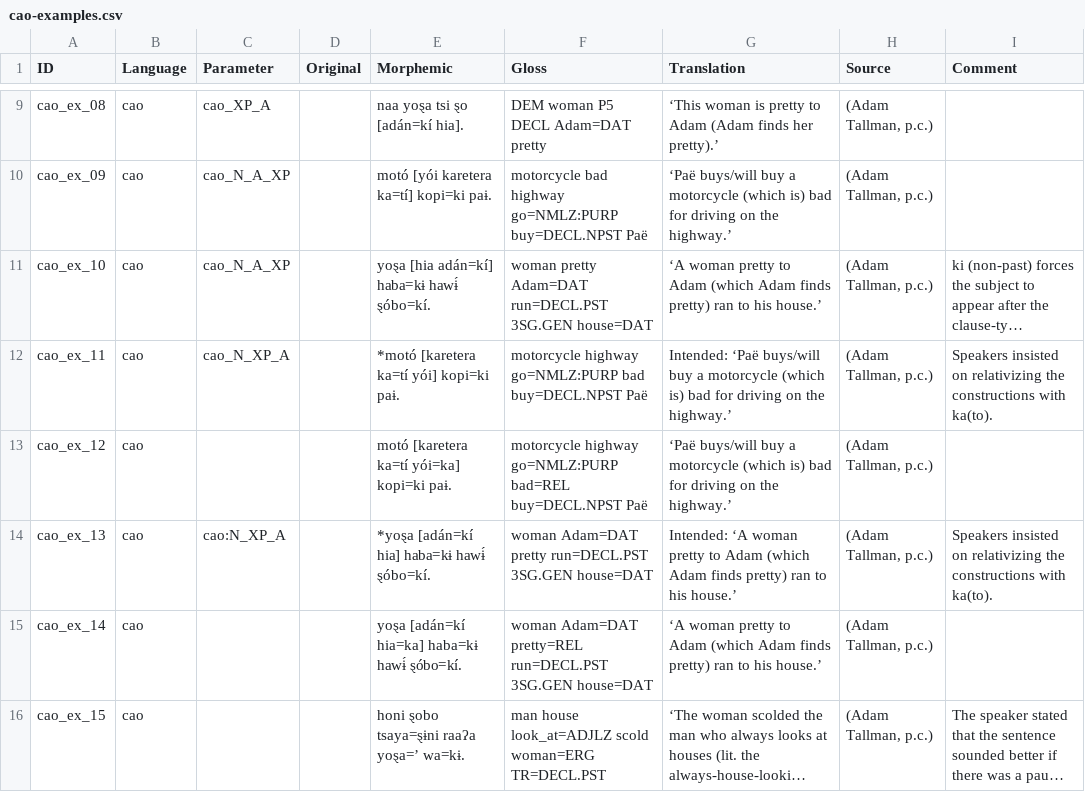
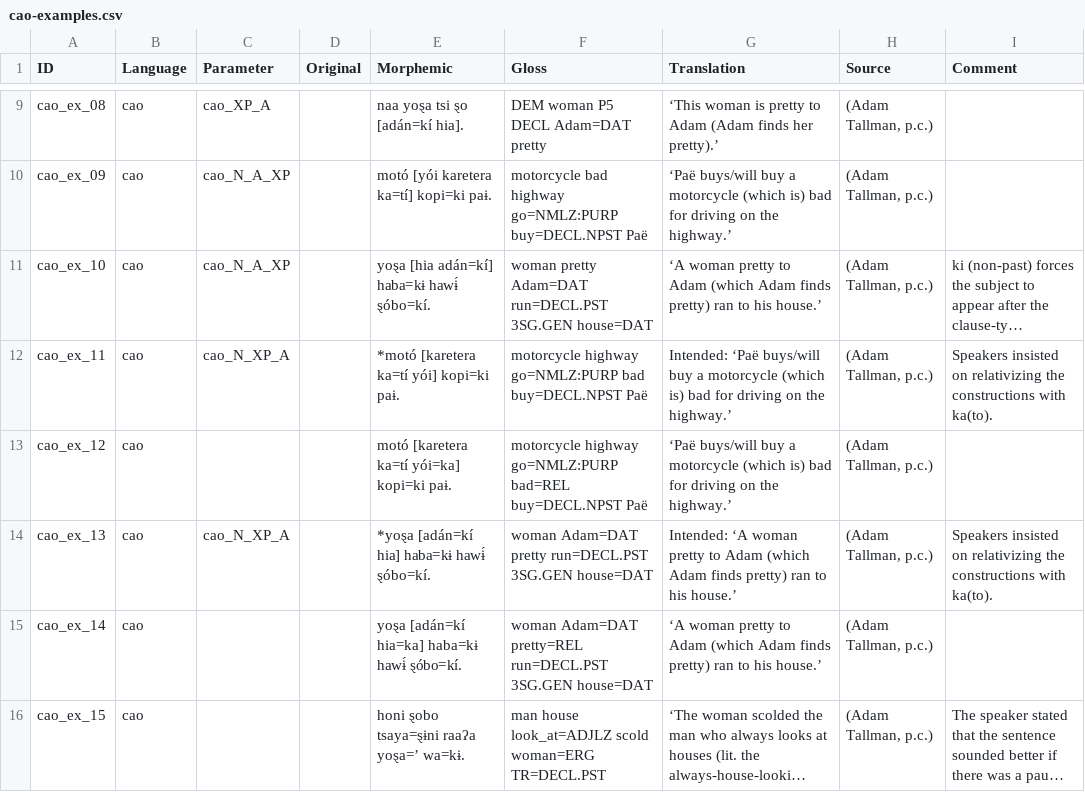
Before and after one commit to lxynk/nmdb-data, a CSV file: raw/cao-examples.csv, drawn as a sheet; only a part is shown, gaps mark what is left out; long unchanged cells end in ….

Commit message:
Update cao-examples.csv

```diff
--- a/raw/cao-examples.csv
+++ b/raw/cao-examples.csv
@@ -13,3 +13,3 @@ cao_ex_11,cao,cao_N_XP_A,,*motó [karetera ka=tí yói] kopi=ki paɨ.,motorcycle
 cao_ex_12,cao,,,motó [karetera ka=tí yói=ka] kopi=ki paɨ.,motorcycle highway go=NMLZ:PURP bad=REL buy=DECL.NPST Paë,‘Paë buys/will buy a motorcycle (which is) bad for driving on the highway.’,"(Adam Tallman, p.c.)",
-cao_ex_13,cao,cao:N_XP_A,,*yoȿa [adán=kí hia] haba=kɨ hawɨ́ ȿóbo=kí.,woman Adam=DAT pretty run=DECL.PST 3SG.GEN house=DAT,Intended: ‘A woman pretty to Adam (which Adam finds pretty) ran to his house.’,"(Adam Tallman, p.c.)",Speakers insisted on relativizing the constructions with ka(to).
+cao_ex_13,cao,cao_N_XP_A,,*yoȿa [adán=kí hia] haba=kɨ hawɨ́ ȿóbo=kí.,woman Adam=DAT pretty run=DECL.PST 3SG.GEN house=DAT,Intended: ‘A woman pretty to Adam (which Adam finds pretty) ran to his house.’,"(Adam Tallman, p.c.)",Speakers insisted on relativizing the constructions with ka(to).
 cao_ex_14,cao,,,yoȿa [adán=kí hia=ka] haba=kɨ hawɨ́ ȿóbo=kí.,woman Adam=DAT pretty=REL run=DECL.PST 3SG.GEN house=DAT,‘A woman pretty to Adam (which Adam finds pretty) ran to his house.’,"(Adam Tallman, p.c.)",
```
